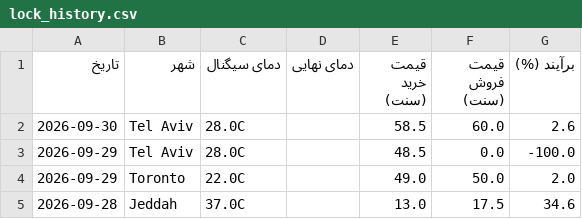
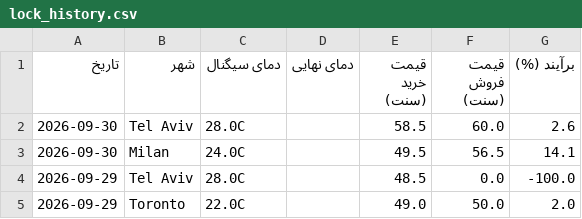
Before and after one commit to ericlamar008/weatherbot, a CSV file: data/lock_history.csv, drawn as a sheet; only a part is shown; the shorter side is filled out with more unchanged rows.

```diff
--- a/data/lock_history.csv
+++ b/data/lock_history.csv
@@ -2,2 +2,3 @@
 2026-09-30,Tel Aviv,28.0C,,58.5,60.0,2.6
+2026-09-30,Milan,24.0C,,49.5,56.5,14.1
 2026-09-29,Tel Aviv,28.0C,,48.5,0.0,-100.0
```
Also changed, not shown: 1 other file.
